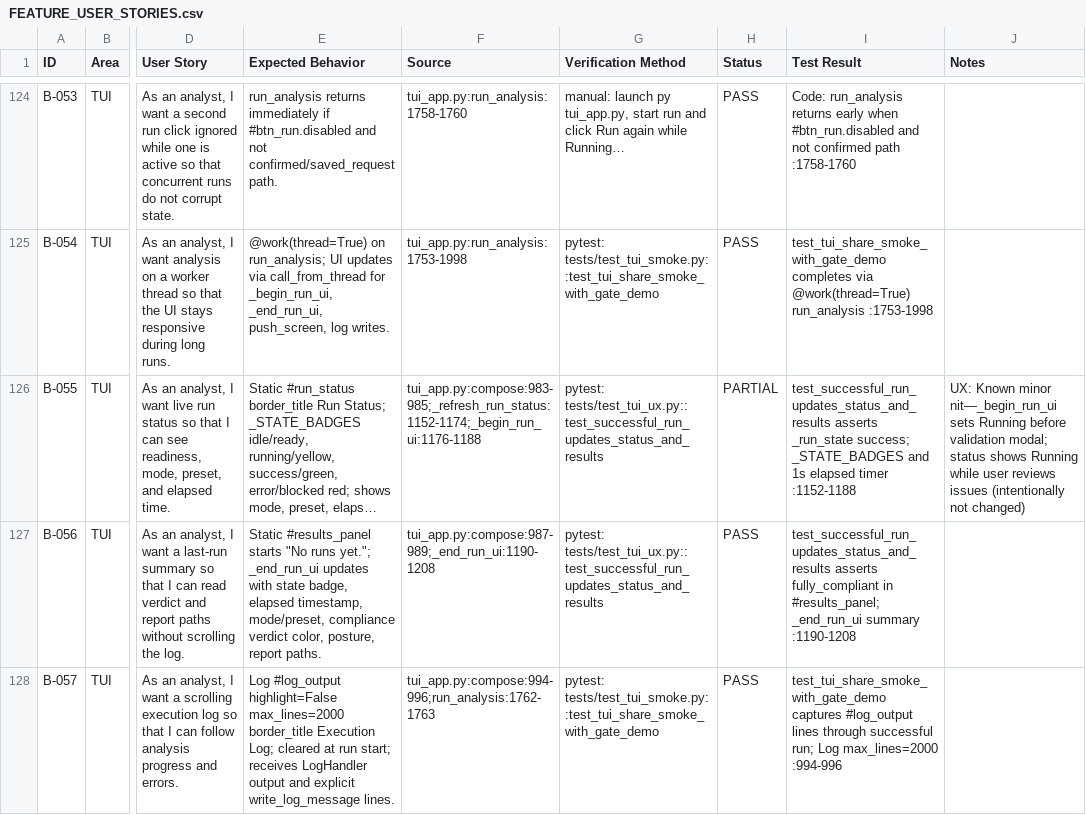
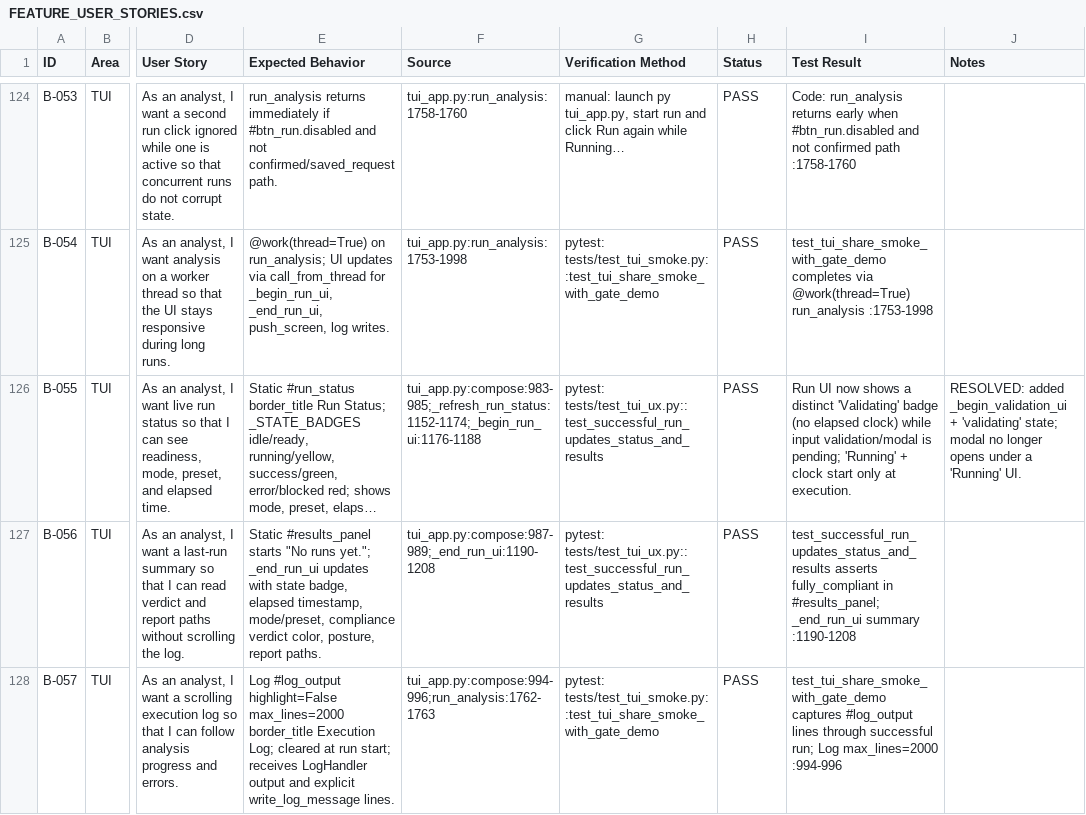
Before and after one commit to pedrochagasmaster/autobench, a CSV file: docs/FEATURE_USER_STORIES.csv, drawn as a sheet; only a part is shown, gaps mark what is left out; long unchanged cells end in …; the diff covers the shown part only; the diff names each change by its address in the sheet, - before the commit and + after, or states it on an @@ line.

```diff
--- a/docs/FEATURE_USER_STORIES.csv
+++ b/docs/FEATURE_USER_STORIES.csv
-H126 (Status): PARTIAL
+H126 (Status): PASS
-I126 (Test Result): test_successful_run_updates_status_and_results asserts _run_state success; _STATE_BADGES and 1s elapsed timer :1152-1188
+I126 (Test Result): Run UI now shows a distinct 'Validating' badge (no elapsed clock) while input validation/modal is pending; 'Running' + clock start only at execution.
-J126 (Notes): UX: Known minor nit—_begin_run_ui sets Running before validation modal; status shows Running while user reviews issues (intentionally not changed)
+J126 (Notes): RESOLVED: added _begin_validation_ui + 'validating' state; modal no longer opens under a 'Running' UI.
```
Also changed, not shown: 9 edited cells elsewhere in this file, 8 other files.
